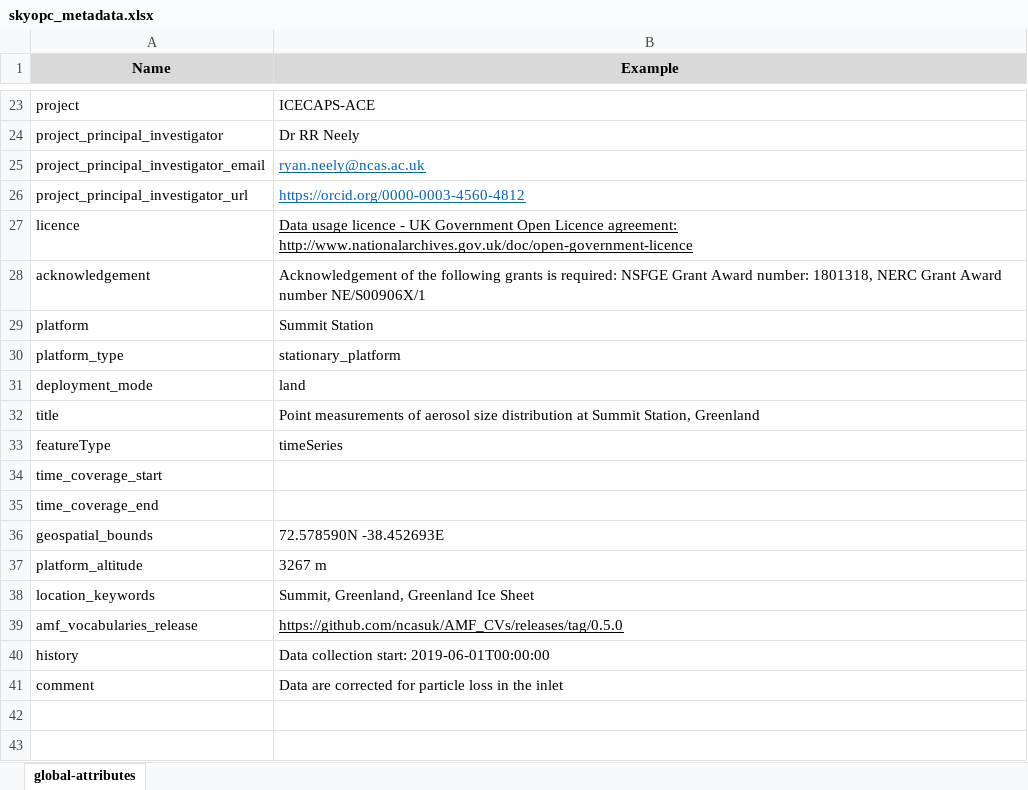
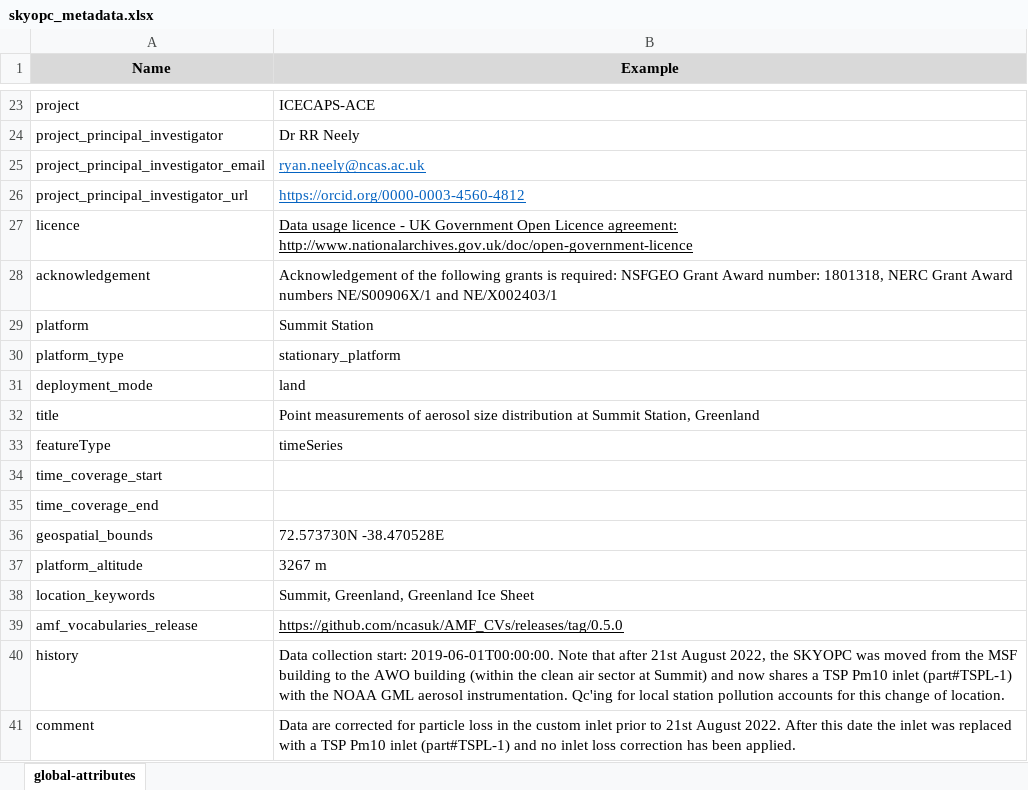
Before and after one commit to heatherguy/ace-ceda-master, an Excel workbook: metadata/skyopc_metadata.xlsx, sheet global-attributes, drawn as a sheet; only a part is shown, gaps mark what is left out; values as stored, in another font and other column widths than the file's, no borders; the diff names each change by its address in the sheet, - before the commit and + after, or states it on an @@ line.

Commit message:
skyopc metadata update after 2022 instrument relocation

```diff
--- a/metadata/skyopc_metadata.xlsx (sheet global-attributes)
+++ b/metadata/skyopc_metadata.xlsx (sheet global-attributes)
-B28 (Example): …is required: NSFGE Grant Award number: 1801318, NERC Grant Award number NE/S00906X/1
+B28 (Example): …is required: NSFGEO Grant Award number: 1801318, NERC Grant Award numbers NE/S00906X/1 and NE/X002403/1
-B36 (Example): 72.578590N -38.452693E
+B36 (Example): 72.573730N -38.470528E
-B40 (Example): …collection start: 2019-06-01T00:00:00
+B40 (Example): …collection start: 2019-06-01T00:00:00. Note that after 21st August 2022, the SKYOPC was moved from the MSF building to the AWO building (within the clean air sector at Summit) and now shares a TSP Pm10 inlet (part#TSPL-1) with the NOAA GML aerosol instrumentation. Qc'ing for local station pollution accounts for this change of location.
-B41 (Example): …in the inlet
+B41 (Example): …in the custom inlet prior to 21st August 2022. After this date the inlet was replaced with a TSP Pm10 inlet (part#TSPL-1) and no inlet loss correction has been applied.
```
Also changed, not shown: 1 other file.
